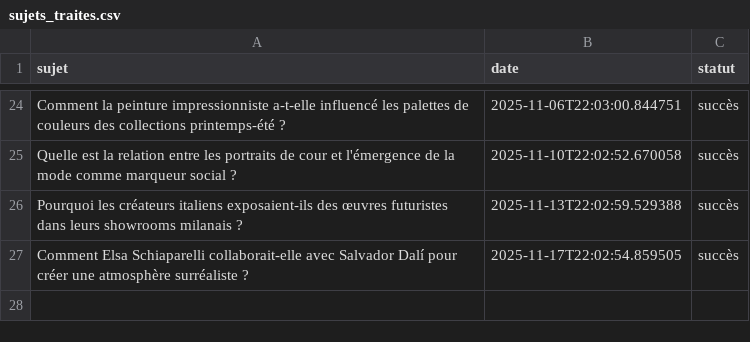
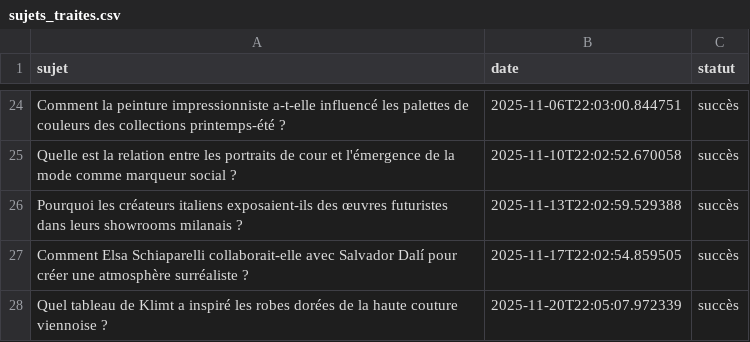
Before and after one commit to Metalosmose21/Mode-1, a CSV file: sujets_traites.csv, drawn as a sheet; only a part is shown, gaps mark what is left out; the diff names each change by its address in the sheet, - before the commit and + after, or states it on an @@ line.

```diff
--- a/sujets_traites.csv
+++ b/sujets_traites.csv
+row 28: Quel tableau de Klimt a inspiré les robes dorées de la haute couture viennoise ? | 2025-11-20T22:05:07.972339 | succès
```
Also changed, not shown: sujets.csv.
